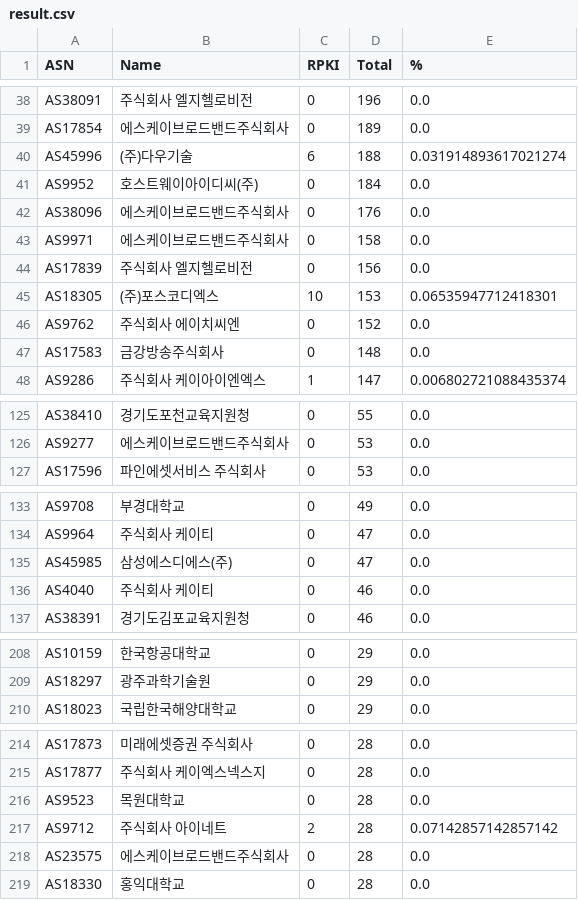
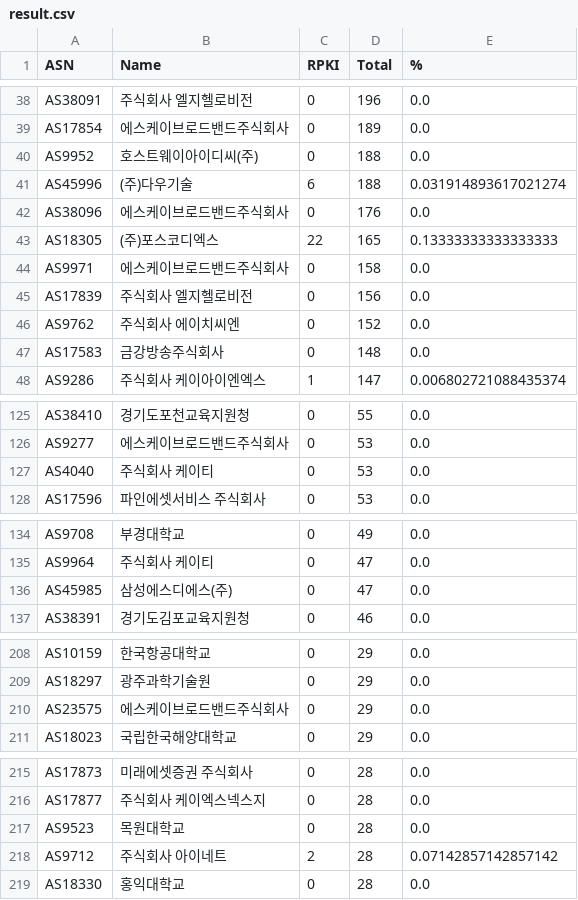
Before and after one commit to dxdxdt/rpki-tracker-kr, a CSV file: result.csv, drawn as a sheet; only a part is shown, gaps mark what is left out; removed rows and columns are numbered as before the commit, all else as after; the diff covers the shown part only; the diff names each change by its address in the sheet, - before the commit and + after, or states it on an @@ line.

Commit message:
Data snapshot commit
Signed-off-by: Snapshot Automation Bot <_@users.noreply.github.com>

```diff
--- a/result.csv
+++ b/result.csv
+row 40: AS9952 | 호스트웨이아이디씨(주) | 0 | 188 | 0.0
-row 41: AS9952 | 호스트웨이아이디씨(주) | 0 | 184 | 0.0
+row 43: AS18305 | (주)포스코디엑스 | 22 | 165 | 0.13333333333333333
-row 45: AS18305 | (주)포스코디엑스 | 10 | 153 | 0.06535947712418301
+row 127: AS4040 | 주식회사 케이티 | 0 | 53 | 0.0
-row 136: AS4040 | 주식회사 케이티 | 0 | 46 | 0.0
+row 210: AS23575 | 에스케이브로드밴드주식회사 | 0 | 29 | 0.0
-row 218: AS23575 | 에스케이브로드밴드주식회사 | 0 | 28 | 0.0
```
Also changed, not shown: 6 edited cells elsewhere in this file, 4 other files.
